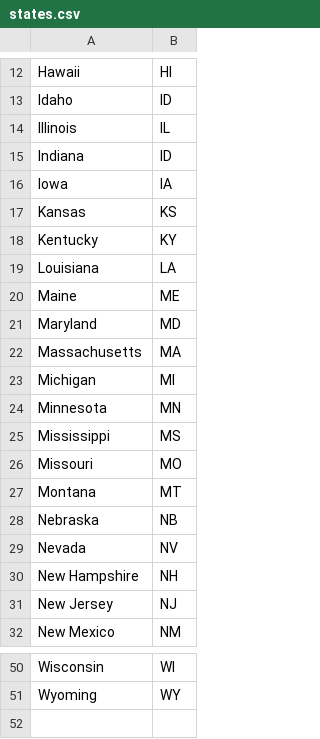
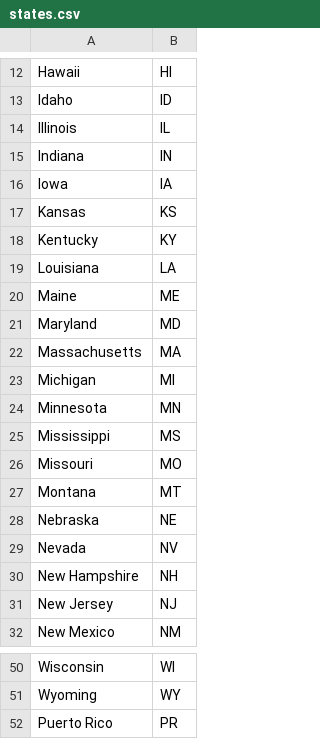
Before and after one commit to devis/herocare, a CSV file: datamodel/csv/states.csv, drawn as a sheet; only a part is shown, gaps mark what is left out.

```diff
--- a/datamodel/csv/states.csv
+++ b/datamodel/csv/states.csv
@@ -14,3 +14,3 @@ Idaho,ID
 Illinois,IL
-Indiana,ID
+Indiana,IN
 Iowa,IA
@@ -27,3 +27,3 @@ Missouri,MO
 Montana,MT
-Nebraska,NB
+Nebraska,NE
 Nevada,NV
@@ -51 +51,2 @@ Wisconsin,WI
 Wyoming,WY
+Puerto Rico,PR
```
Also changed, not shown: datamodel/csv/DataGov_VHA_Hospital_Patient_Satisfaction.csv, datamodel/csv/DataGov_VHA_Hospital_Wait_Times.csv.
